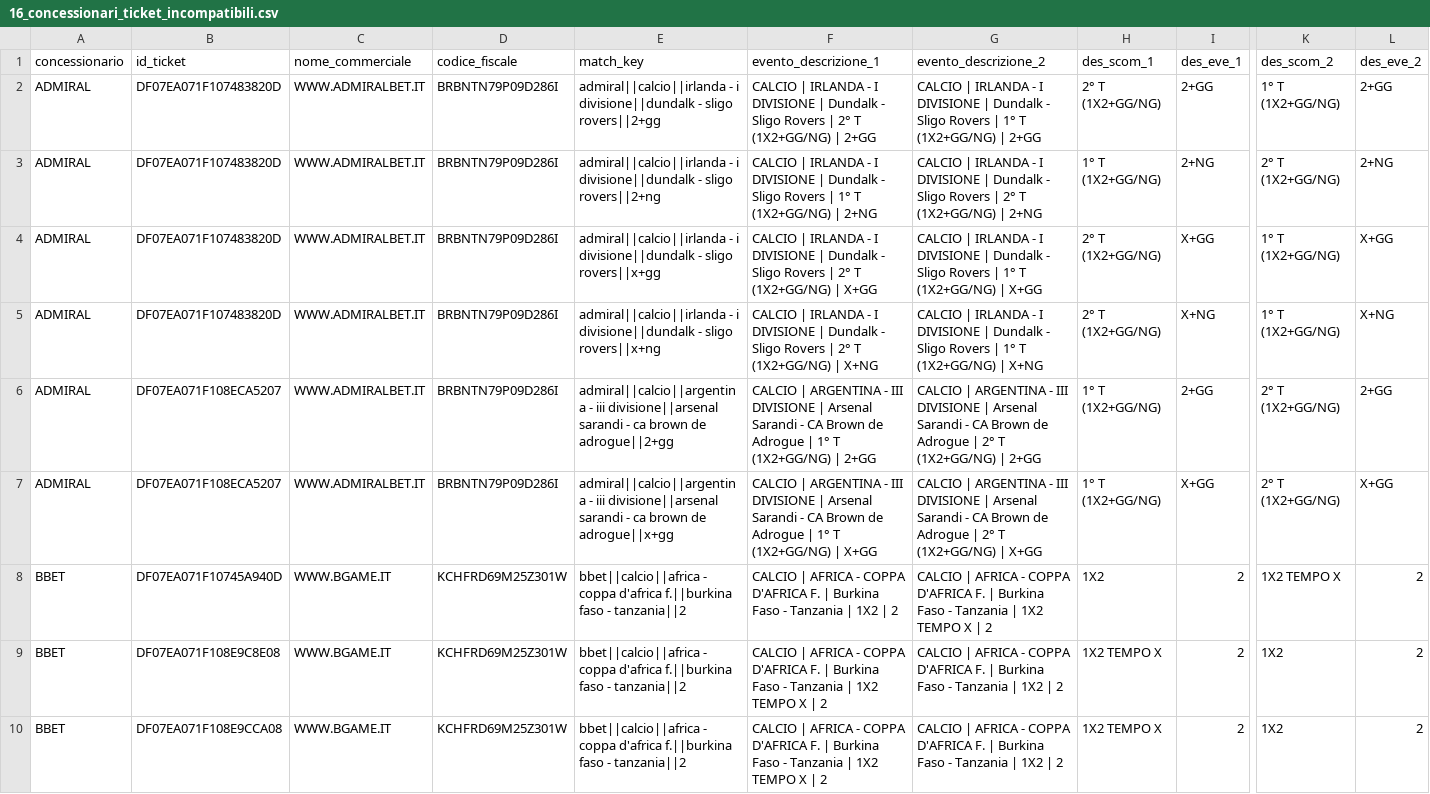
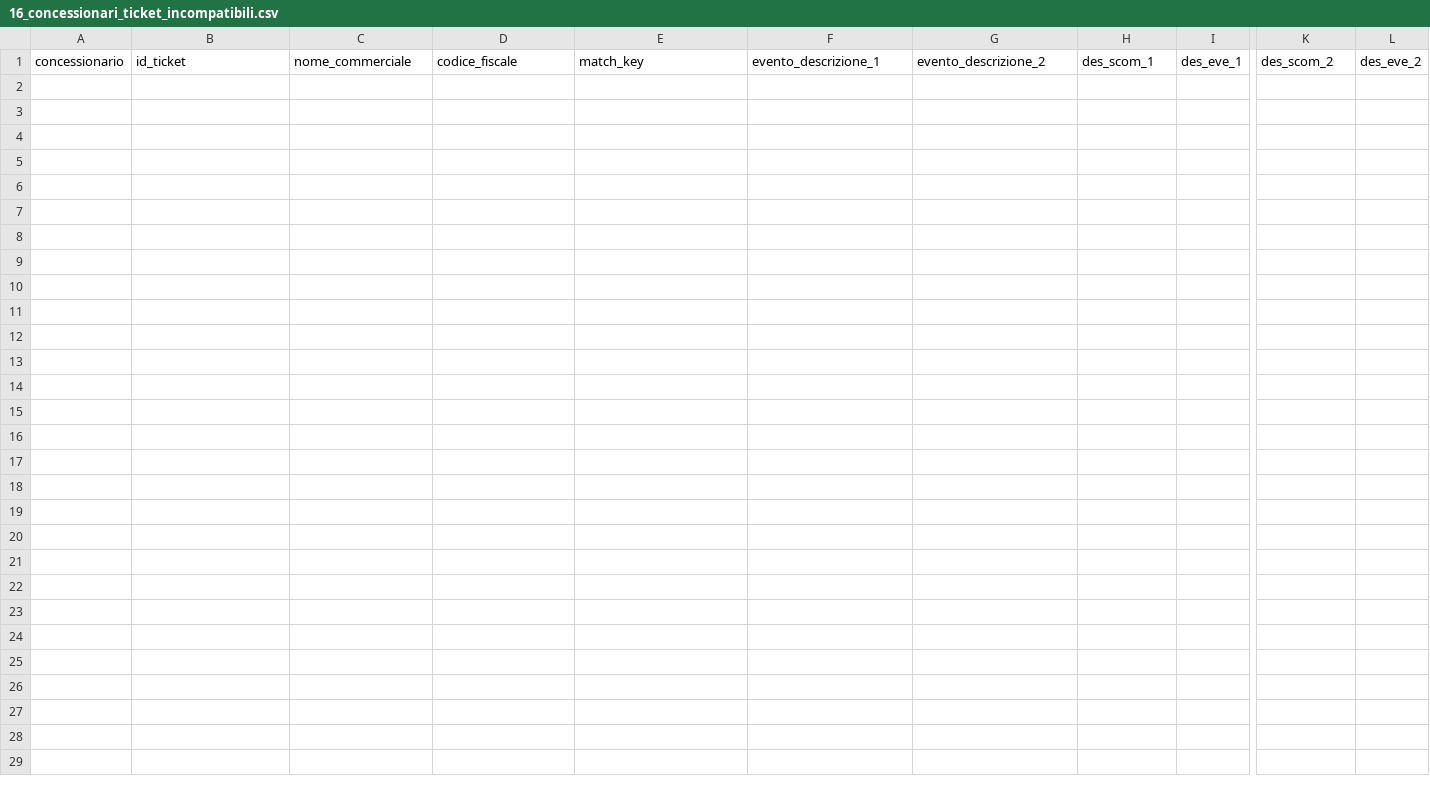
Before and after one commit to albagammamarketing-source/63_montecarlo_incompatibili, a CSV file: output/16_concessionari_ticket_incompatibili.csv, drawn as a sheet; only a part is shown, gaps mark what is left out; rows hold the shown columns only; the diff names each change by its address in the sheet, - before the commit and + after, or states it on an @@ line.

```diff
--- a/output/16_concessionari_ticket_incompatibili.csv
+++ b/output/16_concessionari_ticket_incompatibili.csv
-row 2: ADMIRAL | DF07EA071F107483820D | WWW.ADMIRALBET.IT | BRBNTN79P09D286I | admiral||calcio||irlanda - i divisione||dundalk - sligo rovers||2+gg | CALCIO | IRLANDA - I DIVISIONE | Dundalk - Sligo Rovers | 2° T (1X2+GG/NG) | 2+GG | CALCIO | IRLANDA - I DIVISIONE | Dundalk - Sligo Rovers | 1° T (1X2+GG/NG) | 2+GG | 2° T (1X2+GG/NG) | 2+GG | 1° T (1X2+GG/NG) | 2+GG
-row 3: ADMIRAL | DF07EA071F107483820D | WWW.ADMIRALBET.IT | BRBNTN79P09D286I | admiral||calcio||irlanda - i divisione||dundalk - sligo rovers||2+ng | CALCIO | IRLANDA - I DIVISIONE | Dundalk - Sligo Rovers | 1° T (1X2+GG/NG) | 2+NG | CALCIO | IRLANDA - I DIVISIONE | Dundalk - Sligo Rovers | 2° T (1X2+GG/NG) | 2+NG | 1° T (1X2+GG/NG) | 2+NG | 2° T (1X2+GG/NG) | 2+NG
-row 4: ADMIRAL | DF07EA071F107483820D | WWW.ADMIRALBET.IT | BRBNTN79P09D286I | admiral||calcio||irlanda - i divisione||dundalk - sligo rovers||x+gg | CALCIO | IRLANDA - I DIVISIONE | Dundalk - Sligo Rovers | 2° T (1X2+GG/NG) | X+GG | CALCIO | IRLANDA - I DIVISIONE | Dundalk - Sligo Rovers | 1° T (1X2+GG/NG) | X+GG | 2° T (1X2+GG/NG) | X+GG | 1° T (1X2+GG/NG) | X+GG
-row 5: ADMIRAL | DF07EA071F107483820D | WWW.ADMIRALBET.IT | BRBNTN79P09D286I | admiral||calcio||irlanda - i divisione||dundalk - sligo rovers||x+ng | CALCIO | IRLANDA - I DIVISIONE | Dundalk - Sligo Rovers | 2° T (1X2+GG/NG) | X+NG | CALCIO | IRLANDA - I DIVISIONE | Dundalk - Sligo Rovers | 1° T (1X2+GG/NG) | X+NG | 2° T (1X2+GG/NG) | X+NG | 1° T (1X2+GG/NG) | X+NG
-row 6: ADMIRAL | DF07EA071F108ECA5207 | WWW.ADMIRALBET.IT | BRBNTN79P09D286I | admiral||calcio||argentina - iii divisione||arsenal sarandi - ca brown de adrogue||2+gg | CALCIO | ARGENTINA - III DIVISIONE | Arsenal Sarandi - CA Brown de Adrogue | 1° T (1X2+GG/NG) | 2+GG | CALCIO | ARGENTINA - III DIVISIONE | Arsenal Sarandi - CA Brown de Adrogue | 2° T (1X2+GG/NG) | 2+GG | 1° T (1X2+GG/NG) | 2+GG | 2° T (1X2+GG/NG) | 2+GG
-row 7: ADMIRAL | DF07EA071F108ECA5207 | WWW.ADMIRALBET.IT | BRBNTN79P09D286I | admiral||calcio||argentina - iii divisione||arsenal sarandi - ca brown de adrogue||x+gg | CALCIO | ARGENTINA - III DIVISIONE | Arsenal Sarandi - CA Brown de Adrogue | 1° T (1X2+GG/NG) | X+GG | CALCIO | ARGENTINA - III DIVISIONE | Arsenal Sarandi - CA Brown de Adrogue | 2° T (1X2+GG/NG) | X+GG | 1° T (1X2+GG/NG) | X+GG | 2° T (1X2+GG/NG) | X+GG
-row 8: BBET | DF07EA071F10745A940D | WWW.BGAME.IT | KCHFRD69M25Z301W | bbet||calcio||africa - coppa d'africa f.||burkina faso - tanzania||2 | CALCIO | AFRICA - COPPA D'AFRICA F. | Burkina Faso - Tanzania | 1X2 | 2 | CALCIO | AFRICA - COPPA D'AFRICA F. | Burkina Faso - Tanzania | 1X2 TEMPO X | 2 | 1X2 | 2 | 1X2 TEMPO X | 2
-row 9: BBET | DF07EA071F108E9C8E08 | WWW.BGAME.IT | KCHFRD69M25Z301W | bbet||calcio||africa - coppa d'africa f.||burkina faso - tanzania||2 | CALCIO | AFRICA - COPPA D'AFRICA F. | Burkina Faso - Tanzania | 1X2 TEMPO X | 2 | CALCIO | AFRICA - COPPA D'AFRICA F. | Burkina Faso - Tanzania | 1X2 | 2 | 1X2 TEMPO X | 2 | 1X2 | 2
-row 10: BBET | DF07EA071F108E9CCA08 | WWW.BGAME.IT | KCHFRD69M25Z301W | bbet||calcio||africa - coppa d'africa f.||burkina faso - tanzania||2 | CALCIO | AFRICA - COPPA D'AFRICA F. | Burkina Faso - Tanzania | 1X2 TEMPO X | 2 | CALCIO | AFRICA - COPPA D'AFRICA F. | Burkina Faso - Tanzania | 1X2 | 2 | 1X2 TEMPO X | 2 | 1X2 | 2
```
Also changed, not shown: output/10_concessionari_riepilogo_probabilistico_per_nome_commerciale.csv, output/13_concessionari_montecarlo_per_nome_commerciale.csv, 15 other files.
